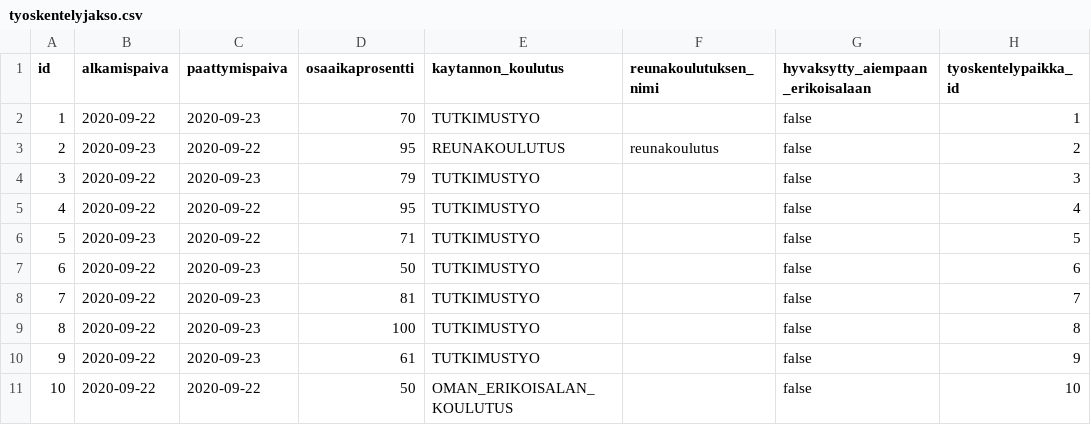
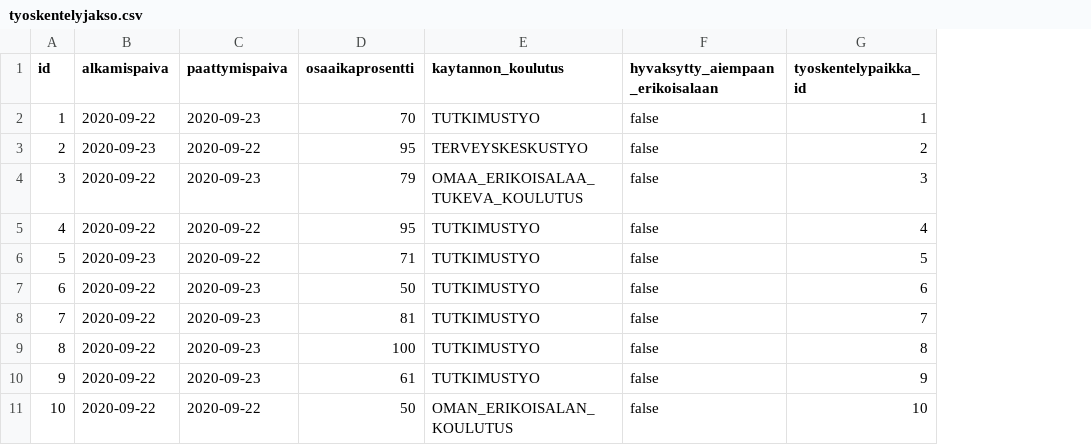
Before and after one commit to elsa-hanke/elsa-backend, a CSV file: src/main/resources/config/liquibase/fake-data/tyoskentelyjakso.csv, drawn as a sheet; only a part is shown; the diff names each change by its address in the sheet, - before the commit and + after, or states it on an @@ line.

Commit message:
UOELSA-108: Vaihdettu reunakoulutus omaa erikoisalaa tukevaksi ja lisätty relaatio työskentelyjakson ja erikoisalan välille

```diff
--- a/src/main/resources/config/liquibase/fake-data/tyoskentelyjakso.csv
+++ b/src/main/resources/config/liquibase/fake-data/tyoskentelyjakso.csv
-column F (reunakoulutuksen_nimi), row 3: reunakoulutus
-E3 (kaytannon_koulutus): REUNAKOULUTUS
+E3 (kaytannon_koulutus): TERVEYSKESKUSTYO
-E4 (kaytannon_koulutus): TUTKIMUSTYO
+E4 (kaytannon_koulutus): OMAA_ERIKOISALAA_TUKEVA_KOULUTUS
```
Also changed, not shown: 10 other files.
